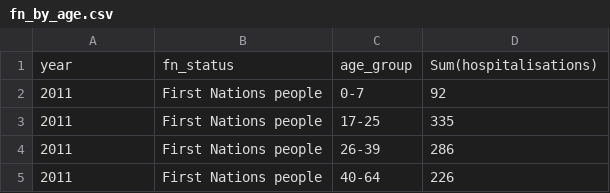
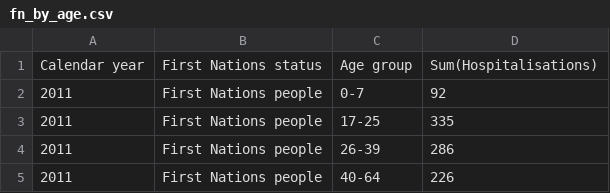
Before and after one commit to MinhTrannnnnn/COS30045---Testing, a CSV file: data/FN/fn_by_age.csv, drawn as a sheet; only a part is shown; removed rows and columns are numbered as before the commit, all else as after; the diff names each change by its address in the sheet, - before the commit and + after, or states it on an @@ line.

```diff
--- a/data/FN/fn_by_age.csv
+++ b/data/FN/fn_by_age.csv
-row 1: year | fn_status | age_group | Sum(hospitalisations)
+row 1: Calendar year | First Nations status | Age group | Sum(Hospitalisations)
```
Also changed, not shown: data/FN/fn_by_remoteness.csv, data/FN/fn_by_road_user.csv, 13 other files.
